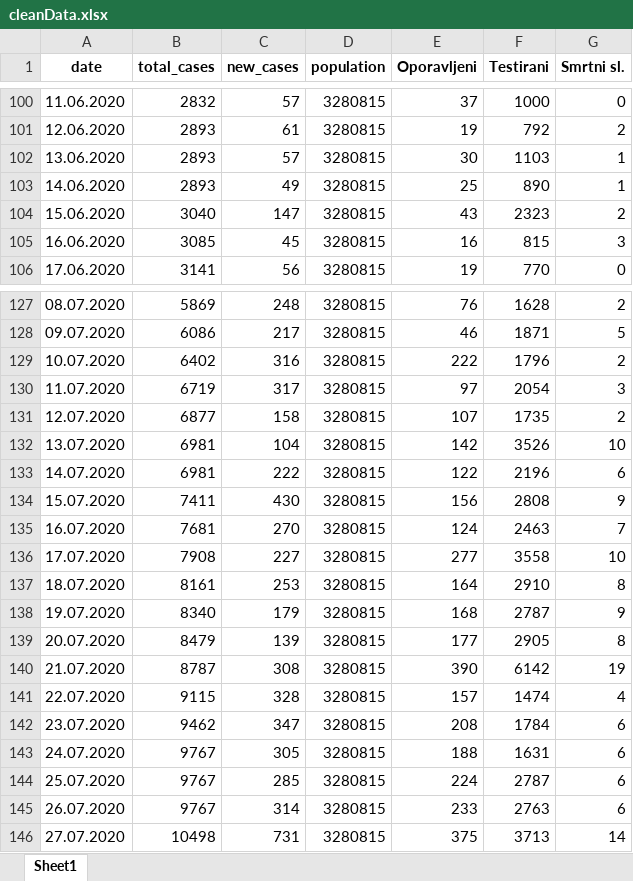
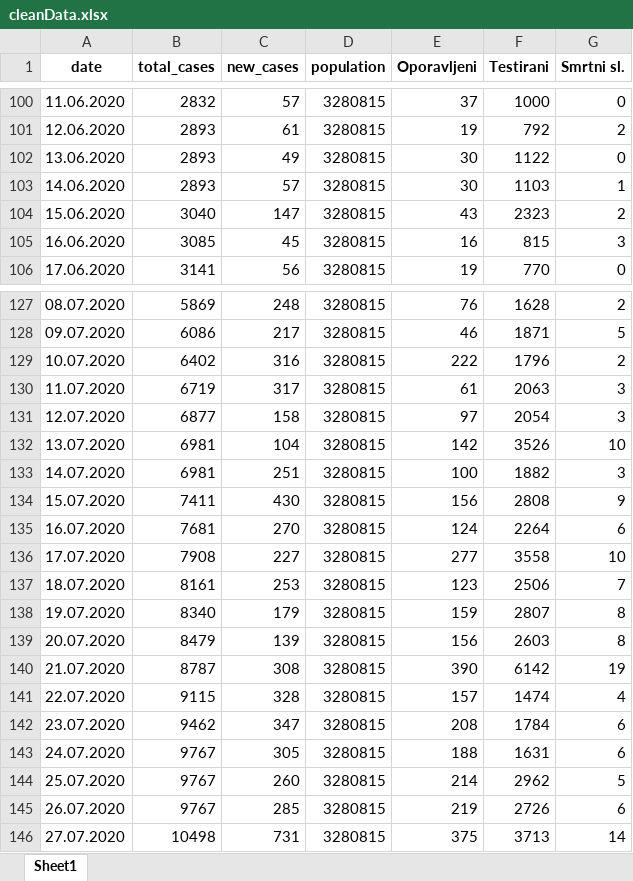
Before and after one commit to WorldWideWest/COVID-19, an Excel workbook: dataSet/cleanData/cleanData.xlsx, sheet Sheet1, drawn as a sheet; only a part is shown, gaps mark what is left out; values as stored, in another font and other column widths than the file's, no borders; the diff covers the shown part only; the diff names each change by its address in the sheet, - before the commit and + after, or states it on an @@ line.

```diff
--- a/dataSet/cleanData/cleanData.xlsx (sheet Sheet1)
+++ b/dataSet/cleanData/cleanData.xlsx (sheet Sheet1)
-C102 (new_cases): 57
+C102 (new_cases): 49
-F102 (Testirani): 1103
+F102 (Testirani): 1122
-G102 (Smrtni sl.): 1
+G102 (Smrtni sl.): 0
-C103 (new_cases): 49
+C103 (new_cases): 57
-E103 (Oporavljeni): 25
+E103 (Oporavljeni): 30
-F103 (Testirani): 890
+F103 (Testirani): 1103
-E130 (Oporavljeni): 97
+E130 (Oporavljeni): 61
-F130 (Testirani): 2054
+F130 (Testirani): 2063
-E131 (Oporavljeni): 107
+E131 (Oporavljeni): 97
-F131 (Testirani): 1735
+F131 (Testirani): 2054
-G131 (Smrtni sl.): 2
+G131 (Smrtni sl.): 3
-C133 (new_cases): 222
+C133 (new_cases): 251
-E133 (Oporavljeni): 122
+E133 (Oporavljeni): 100
-F133 (Testirani): 2196
+F133 (Testirani): 1882
-G133 (Smrtni sl.): 6
+G133 (Smrtni sl.): 3
-F135 (Testirani): 2463
+F135 (Testirani): 2264
-G135 (Smrtni sl.): 7
+G135 (Smrtni sl.): 6
-E137 (Oporavljeni): 164
+E137 (Oporavljeni): 123
-F137 (Testirani): 2910
+F137 (Testirani): 2506
-G137 (Smrtni sl.): 8
+G137 (Smrtni sl.): 7
-E138 (Oporavljeni): 168
+E138 (Oporavljeni): 159
-F138 (Testirani): 2787
+F138 (Testirani): 2807
-G138 (Smrtni sl.): 9
+G138 (Smrtni sl.): 8
-E139 (Oporavljeni): 177
+E139 (Oporavljeni): 156
-F139 (Testirani): 2905
+F139 (Testirani): 2603
-C144 (new_cases): 285
+C144 (new_cases): 260
-E144 (Oporavljeni): 224
+E144 (Oporavljeni): 214
-F144 (Testirani): 2787
+F144 (Testirani): 2962
-G144 (Smrtni sl.): 6
+G144 (Smrtni sl.): 5
-C145 (new_cases): 314
+C145 (new_cases): 285
-E145 (Oporavljeni): 233
+E145 (Oporavljeni): 219
-F145 (Testirani): 2763
+F145 (Testirani): 2726
```
Also changed, not shown: 3 added rows and 121 edited cells elsewhere in this sheet, dataSet/cleanData/bd.xlsx, dataSet/cleanData/fbih.xlsx, 11 other files.
